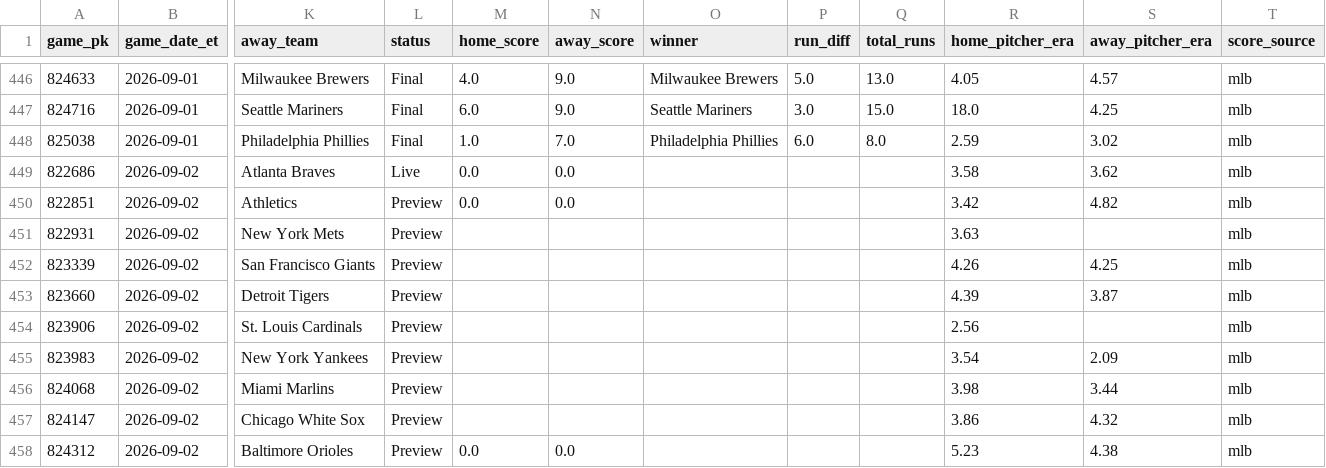
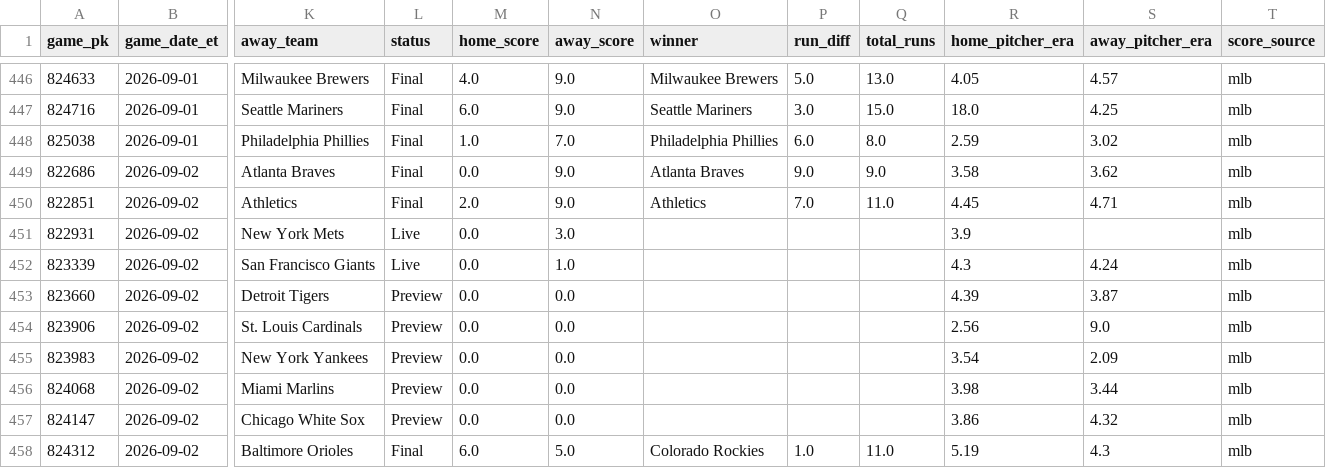
Before and after one commit to gitchrisqueen/panthera, a CSV file: data/games/games.csv, drawn as a sheet; only a part is shown, gaps mark what is left out; the diff covers the shown part only; the diff names each change by its address in the sheet, - before the commit and + after, or states it on an @@ line.

```diff
--- a/data/games/games.csv
+++ b/data/games/games.csv
-L449 (status): Live
+L449 (status): Final
-N449:N450 (away_score): 0.0
+N449:N450 (away_score): 9.0
-O449 (winner): (empty)
+O449 (winner): Atlanta Braves
-P449 (run_diff): (empty)
+P449 (run_diff): 9.0
-Q449 (total_runs): (empty)
+Q449 (total_runs): 9.0
-L450 (status): Preview
+L450 (status): Final
-M450 (home_score): 0.0
+M450 (home_score): 2.0
-O450 (winner): (empty)
+O450 (winner): Athletics
-P450 (run_diff): (empty)
+P450 (run_diff): 7.0
-Q450 (total_runs): (empty)
+Q450 (total_runs): 11.0
-R450 (home_pitcher_era): 3.42
+R450 (home_pitcher_era): 4.45
-S450 (away_pitcher_era): 4.82
+S450 (away_pitcher_era): 4.71
-L451:L452 (status): Preview
+L451:L452 (status): Live
-M451:M457 (home_score): (empty)
+M451:M457 (home_score): 0.0
-N451 (away_score): (empty)
+N451 (away_score): 3.0
-R451 (home_pitcher_era): 3.63
+R451 (home_pitcher_era): 3.9
-N452 (away_score): (empty)
+N452 (away_score): 1.0
-R452 (home_pitcher_era): 4.26
+R452 (home_pitcher_era): 4.3
-S452 (away_pitcher_era): 4.25
+S452 (away_pitcher_era): 4.24
-N453:N457 (away_score): (empty)
+N453:N457 (away_score): 0.0
-S454 (away_pitcher_era): (empty)
+S454 (away_pitcher_era): 9.0
-L458 (status): Preview
+L458 (status): Final
-M458 (home_score): 0.0
+M458 (home_score): 6.0
-N458 (away_score): 0.0
+N458 (away_score): 5.0
-O458 (winner): (empty)
+O458 (winner): Colorado Rockies
-P458 (run_diff): (empty)
+P458 (run_diff): 1.0
-Q458 (total_runs): (empty)
+Q458 (total_runs): 11.0
-R458 (home_pitcher_era): 5.23
+R458 (home_pitcher_era): 5.19
-S458 (away_pitcher_era): 4.38
+S458 (away_pitcher_era): 4.3
```
Also changed, not shown: 24 edited cells elsewhere in this file, data/odds/credit_log.csv, data/picks/passes.csv, 9 other files.
